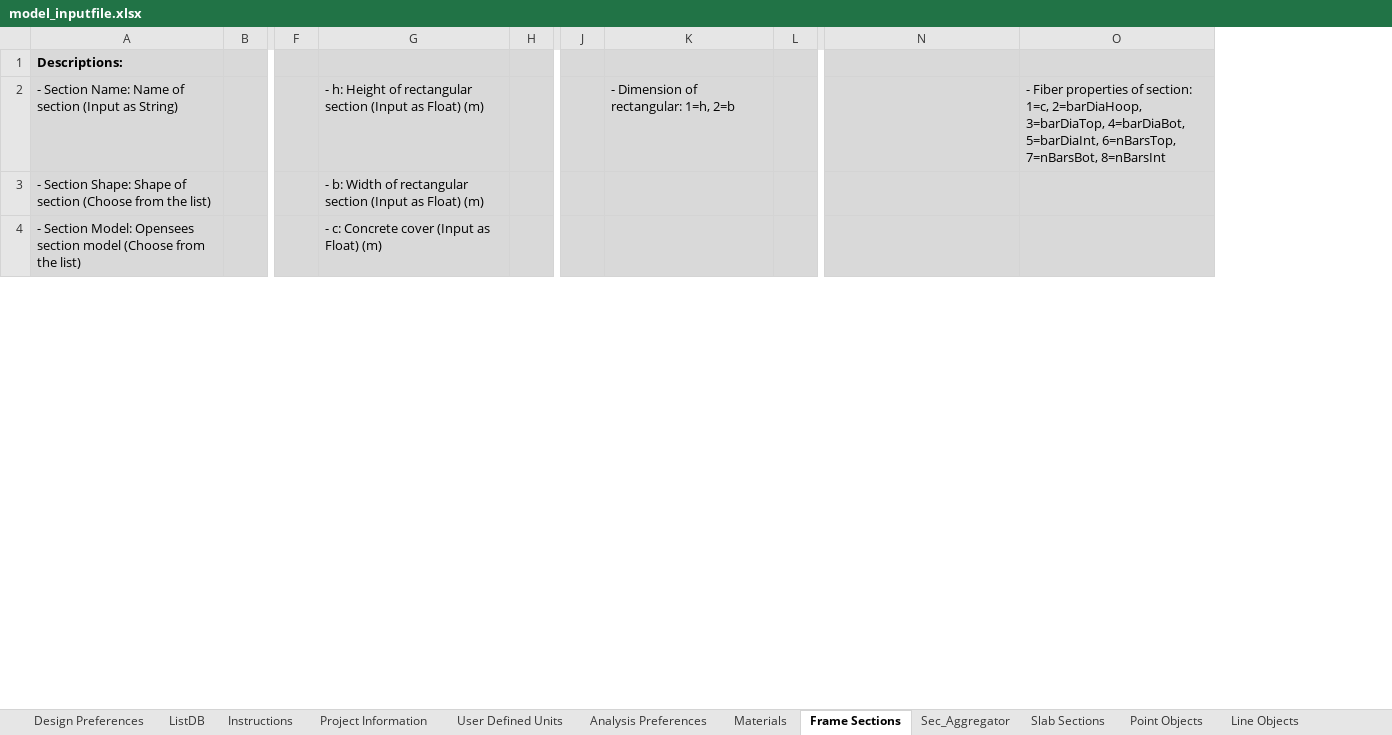
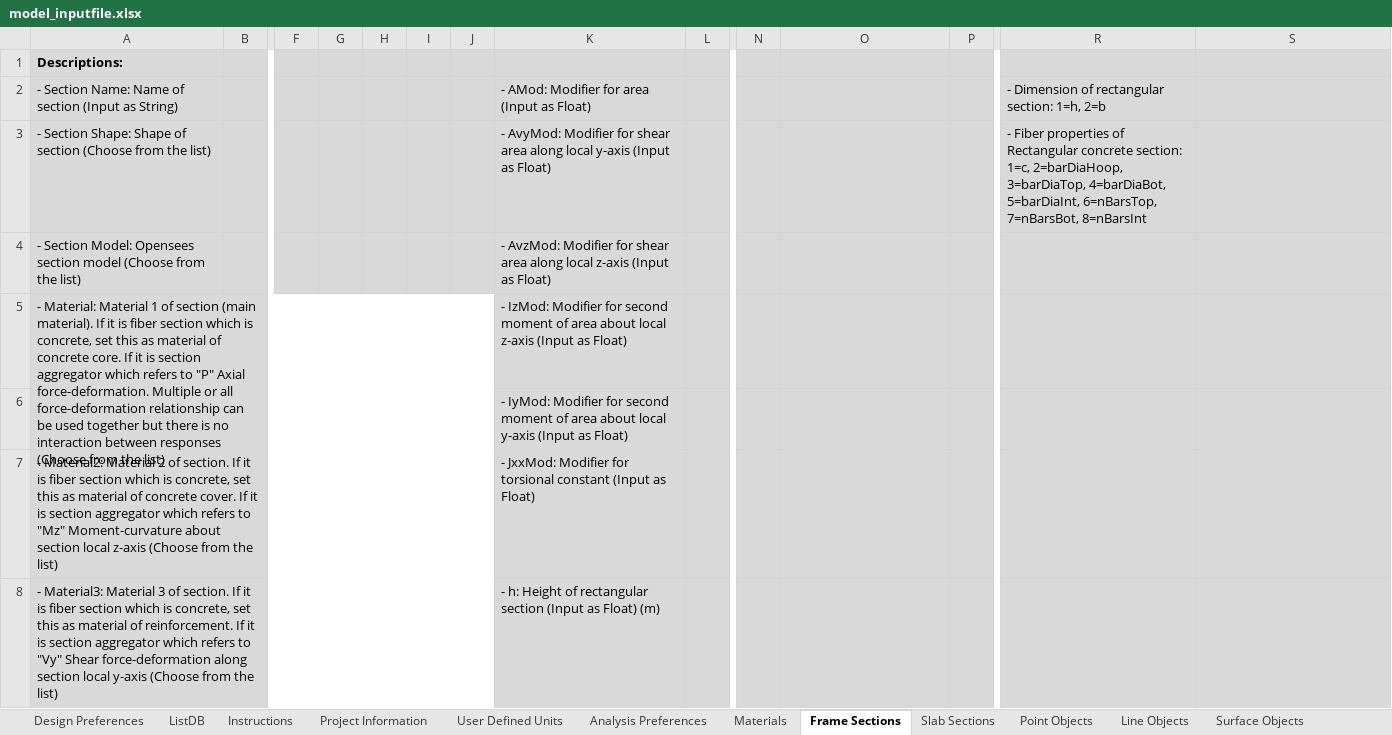
Before and after one commit to jwiciardo/SadProPy, an Excel workbook: src/sadpropy/model_inputfile.xlsx, sheet Frame Sections, drawn as a sheet; only a part is shown, gaps mark what is left out; values as stored, in another font and other column widths than the file's, no borders; conditional formats not drawn; addresses are those after the commit; rows hold the shown columns only; the diff covers the shown part only; the diff names each change by its address in the sheet, - before the commit and + after, or states it on an @@ line.

```diff
--- a/src/sadpropy/model_inputfile.xlsx (sheet Frame Sections)
+++ b/src/sadpropy/model_inputfile.xlsx (sheet Frame Sections)
-sheet tab: Sec_Aggregator
+column G, empty
+column H, empty
+column I, empty
+column J, empty
-K2: - h: Height of rectangular section (Input as Float) (m)
+K2: - AMod: Modifier for area (Input as Float)
-O2: - Dimension of rectangular: 1=h, 2=b
+O2: (empty)
-R2: (empty)
+R2: - Dimension of rectangular section: 1=h, 2=b
-S2: - Fiber properties of section: 1=c, 2=barDiaHoop, 3=barDiaTop, 4=barDiaBot, 5=barDiaInt, 6=nBarsTop, 7=nBarsBot, 8=nBarsInt
+S2: (empty)
-K3: - b: Width of rectangular section (Input as Float) (m)
+K3: - AvyMod: Modifier for shear area along local y-axis (Input as Float)
-R3: (empty)
+R3: - Fiber properties of Rectangular concrete section: 1=c, 2=barDiaHoop, 3=barDiaTop, 4=barDiaBot, 5=barDiaInt, 6=nBarsTop, 7=nBarsBot, 8=nBarsInt
-K4: - c: Concrete cover (Input as Float) (m)
+K4: - AvzMod: Modifier for shear area along local z-axis (Input as Float)
+row 5: - Material: Material 1 of section (main material). If it is fiber section which is concrete, set this as material of concrete core. If it is section aggregator which refers to "P" Axial force-deformation. Multiple or all force-deformation relationship can be used together but there is no interaction between responses (Choose from the list) |  |  |  |  |  |  | - IzMod: Modifier for second moment of area about local z-axis (Input as Float)
+row 6:  |  |  |  |  |  |  | - IyMod: Modifier for second moment of area about local y-axis (Input as Float)
+row 7: - Material2: Material 2 of section. If it is fiber section which is concrete, set this as material of concrete cover. If it is section aggregator which refers to "Mz" Moment-curvature about section local z-axis (Choose from the list) |  |  |  |  |  |  | - JxxMod: Modifier for torsional constant (Input as Float)
+row 8: - Material3: Material 3 of section. If it is fiber section which is concrete, set this as material of reinforcement. If it is section aggregator which refers to "Vy" Shear force-deformation along section local y-axis (Choose from the list) |  |  |  |  |  |  | - h: Height of rectangular section (Input as Float) (m)
```
Also changed, not shown: 3 added rows, 4 removed rows, 9 edited cells and merged cells elsewhere in this sheet, sheet Surface Loads, sheet Distributed Line Loads, sheet ListDB, sheet Concentrated Line Loads, sheet Point Loads, other sheet tabs, formulas that keep their value, 13 other files.
